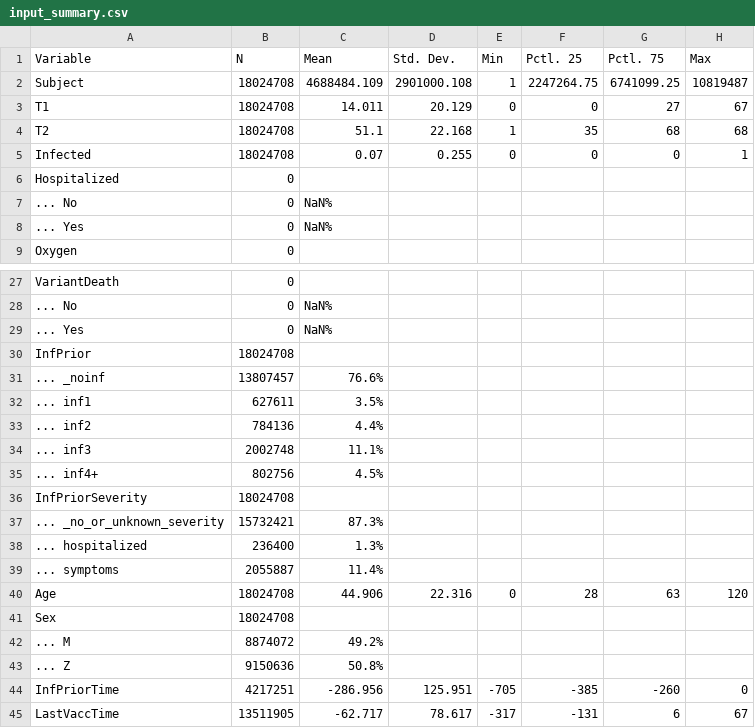
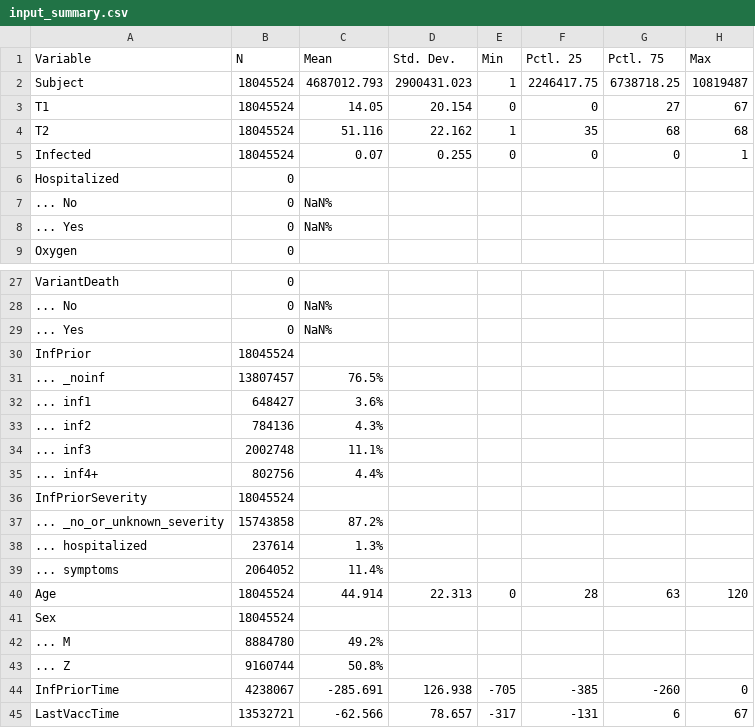
Before and after one commit to bisop-repo/omicronprotection, a CSV file: Vyvanuti/outputs/IOmicronInteractions/input_summary.csv, drawn as a sheet; only a part is shown, gaps mark what is left out; the diff covers the shown part only.

```diff
--- a/Vyvanuti/outputs/IOmicronInteractions/input_summary.csv
+++ b/Vyvanuti/outputs/IOmicronInteractions/input_summary.csv
@@ -1,6 +1,6 @@
 "Variable","N","Mean","Std. Dev.","Min","Pctl. 25","Pctl. 75","Max"
-"Subject","18024708","4688484.109","2901000.108","1","2247264.75","6741099.25","10819487"
-"T1","18024708","14.011","20.129","0","0","27","67"
-"T2","18024708","51.1","22.168","1","35","68","68"
-"Infected","18024708","0.07","0.255","0","0","0","1"
+"Subject","18045524","4687012.793","2900431.023","1","2246417.75","6738718.25","10819487"
+"T1","18045524","14.05","20.154","0","0","27","67"
+"T2","18045524","51.116","22.162","1","35","68","68"
+"Infected","18045524","0.07","0.255","0","0","0","1"
 "Hospitalized","0","","","","","",""
@@ -29,17 +29,17 @@
 "... Yes","0","NaN%","","","","",""
-"InfPrior","18024708","","","","","",""
-"... _noinf","13807457","76.6%","","","","",""
-"... inf1","627611","3.5%","","","","",""
-"... inf2","784136","4.4%","","","","",""
+"InfPrior","18045524","","","","","",""
+"... _noinf","13807457","76.5%","","","","",""
+"... inf1","648427","3.6%","","","","",""
+"... inf2","784136","4.3%","","","","",""
 "... inf3","2002748","11.1%","","","","",""
-"... inf4+","802756","4.5%","","","","",""
-"InfPriorSeverity","18024708","","","","","",""
-"... _no_or_unknown_severity","15732421","87.3%","","","","",""
-"... hospitalized","236400","1.3%","","","","",""
-"... symptoms","2055887","11.4%","","","","",""
-"Age","18024708","44.906","22.316","0","28","63","120"
-"Sex","18024708","","","","","",""
-"... M","8874072","49.2%","","","","",""
-"... Z","9150636","50.8%","","","","",""
-"InfPriorTime","4217251","-286.956","125.951","-705","-385","-260","0"
-"LastVaccTime","13511905","-62.717","78.617","-317","-131","6","67"
+"... inf4+","802756","4.4%","","","","",""
+"InfPriorSeverity","18045524","","","","","",""
+"... _no_or_unknown_severity","15743858","87.2%","","","","",""
+"... hospitalized","237614","1.3%","","","","",""
+"... symptoms","2064052","11.4%","","","","",""
+"Age","18045524","44.914","22.313","0","28","63","120"
+"Sex","18045524","","","","","",""
+"... M","8884780","49.2%","","","","",""
+"... Z","9160744","50.8%","","","","",""
+"InfPriorTime","4238067","-285.691","126.938","-705","-385","-260","0"
+"LastVaccTime","13532721","-62.566","78.657","-317","-131","6","67"
```
Also changed, not shown: 3 edited cells elsewhere in this file, Vyvanuti/outputs/IOmicronInteractions/model_data.csv, 9 other files.
